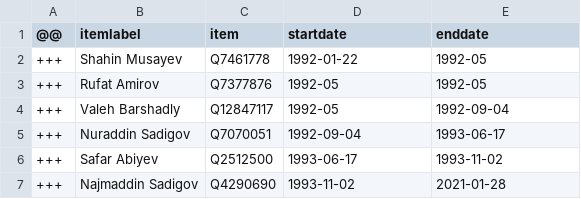
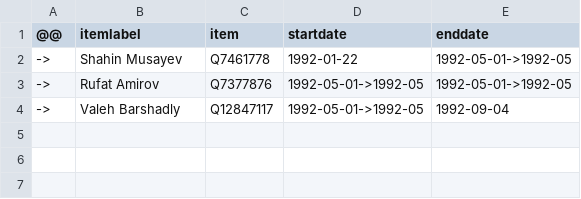
Before and after one commit to every-politician-scrapers/azerbaijan-cabinet, a CSV file: sources/cogs-enwiki/diff.csv, drawn as a sheet.

Commit message:
Compare external sources to Wikidata

```diff
--- a/sources/cogs-enwiki/diff.csv
+++ b/sources/cogs-enwiki/diff.csv
@@ -1,7 +1,4 @@
 @@,itemlabel,item,startdate,enddate
-+++,Shahin Musayev,Q7461778,1992-01-22,1992-05
-+++,Rufat Amirov,Q7377876,1992-05,1992-05
-+++,Valeh Barshadly,Q12847117,1992-05,1992-09-04
-+++,Nuraddin Sadigov,Q7070051,1992-09-04,1993-06-17
-+++,Safar Abiyev,Q2512500,1993-06-17,1993-11-02
-+++,Najmaddin Sadigov,Q4290690,1993-11-02,2021-01-28
+->,Shahin Musayev,Q7461778,1992-01-22,1992-05-01->1992-05
+->,Rufat Amirov,Q7377876,1992-05-01->1992-05,1992-05-01->1992-05
+->,Valeh Barshadly,Q12847117,1992-05-01->1992-05,1992-09-04
```
Also changed, not shown: 1 other file.
